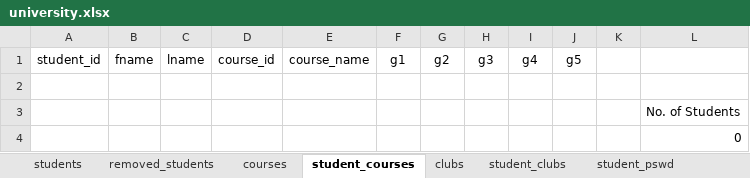
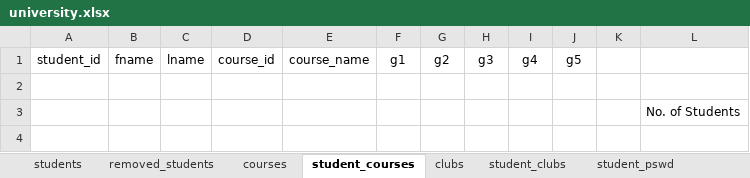
Before and after one commit to Hasith435/University-System, an Excel workbook: university.xlsx, sheet student_courses, drawn as a sheet; values as stored, in another font and other column widths than the file's, no borders; the diff names each change by its address in the sheet, - before the commit and + after, or states it on an @@ line.

Commit message:
Continue from line 225 and get the feature to display the course details working

```diff
--- a/university.xlsx (sheet student_courses)
+++ b/university.xlsx (sheet student_courses)
-row 4:  |  |  |  |  |  |  |  |  |  |  | 0
```
Also changed, not shown: sheet students, sheet courses, 2 other files.
